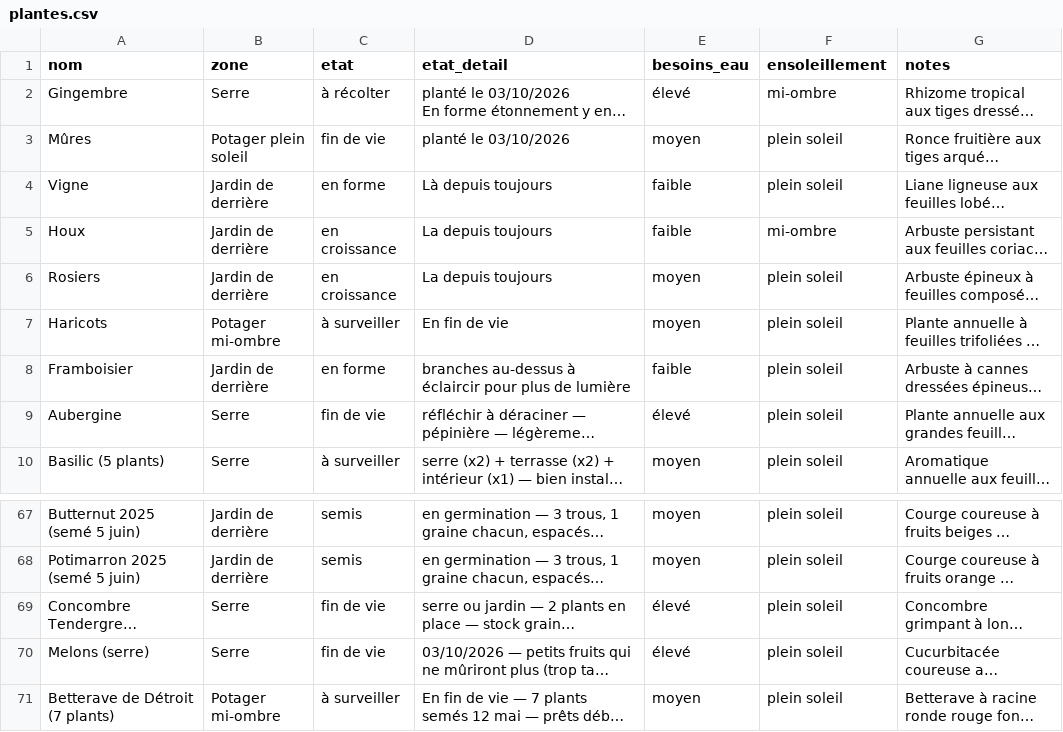
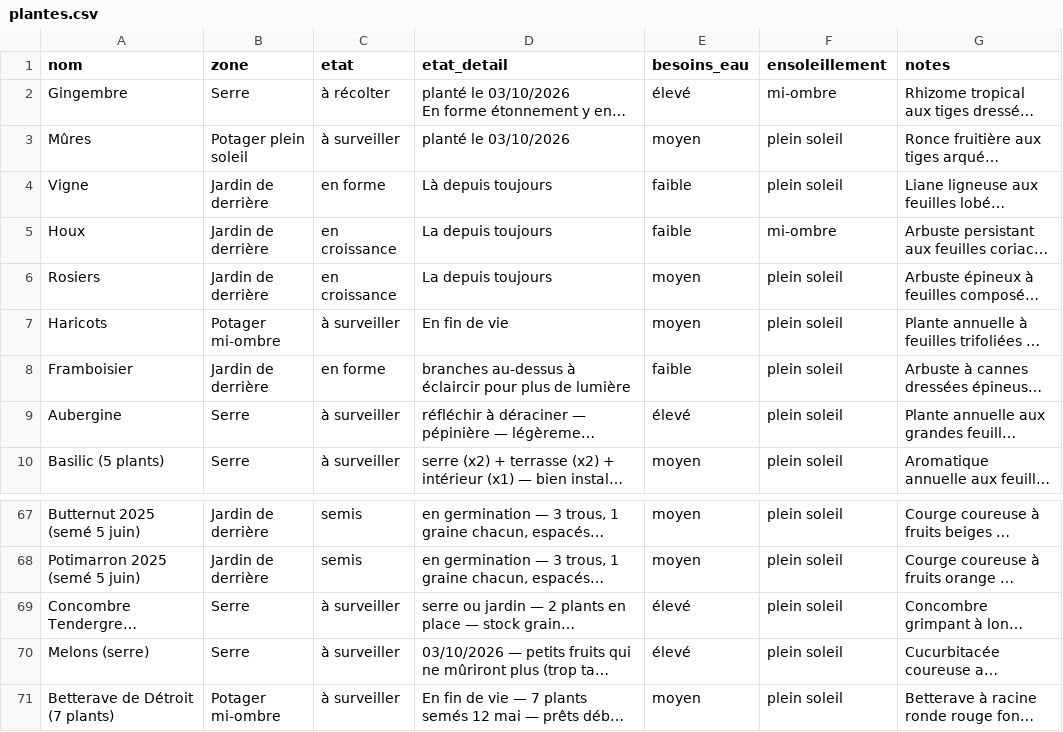
Before and after one commit to leblanctiphaine-px/Jardin, a CSV file: plantes.csv, drawn as a sheet; only a part is shown, gaps mark what is left out; long unchanged cells end in …; the diff names each change by its address in the sheet, - before the commit and + after, or states it on an @@ line.

```diff
--- a/plantes.csv
+++ b/plantes.csv
-C3 (etat): fin de vie
+C3 (etat): à surveiller
-C9 (etat): fin de vie
+C9 (etat): à surveiller
-C69:C70 (etat): fin de vie
+C69:C70 (etat): à surveiller
```
Also changed, not shown: 2 other files.
